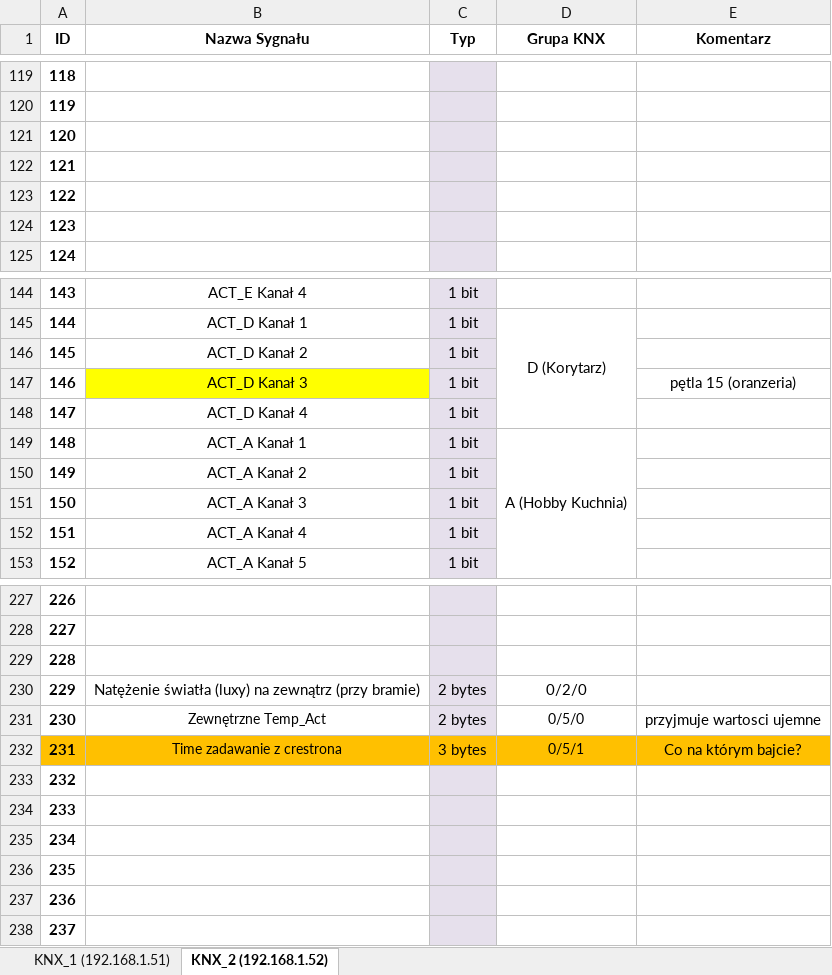
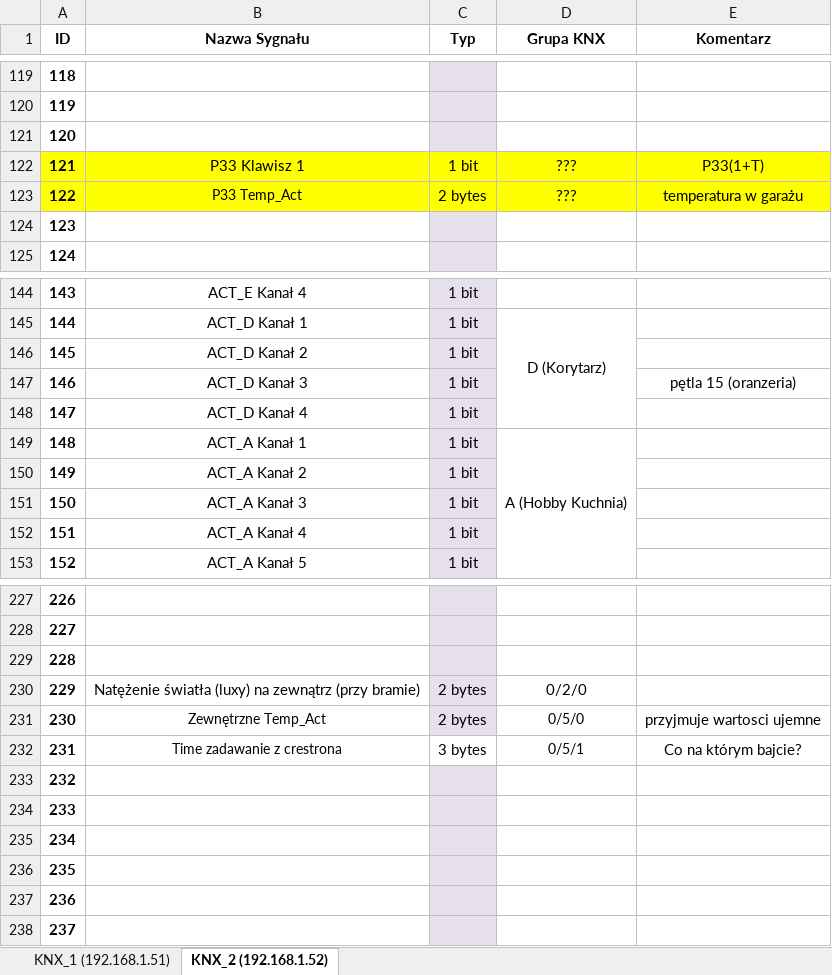
Before and after one commit to RBSystems/Crestron-10, an Excel workbook: Kurasik/doc/Crestron-KNX.xlsx, sheet KNX_2 (192.168.1.52), drawn as a sheet; only a part is shown, gaps mark what is left out; values as stored, in another font and other column widths than the file's, no borders; the diff names each change by its address in the sheet, - before the commit and + after, or states it on an @@ line.

```diff
--- a/Kurasik/doc/Crestron-KNX.xlsx (sheet KNX_2 (192.168.1.52))
+++ b/Kurasik/doc/Crestron-KNX.xlsx (sheet KNX_2 (192.168.1.52))
-A122:B123 fill: none
+A122:B123 fill: #FFFF00
-B122 (Nazwa Sygnału): (empty)
+B122 (Nazwa Sygnału): P33 Klawisz 1
-C122 (Typ): (empty)
+C122 (Typ): 1 bit
-C122:C123 fill: #E6E0EC
+C122:C123 fill: #FFFF00
-D122:D123 (Grupa KNX): (empty)
+D122:D123 (Grupa KNX): ???
-D122:E123 fill: none
+D122:E123 fill: #FFFF00
-E122 (Komentarz): (empty)
+E122 (Komentarz): P33(1+T)
-B123 (Nazwa Sygnału): (empty)
+B123 (Nazwa Sygnału): P33 Temp_Act
-C123 (Typ): (empty)
+C123 (Typ): 2 bytes
-E123 (Komentarz): (empty)
+E123 (Komentarz): temperatura w garażu
-B147 fill: #FFFF00
+B147 fill: none
-A232:E232 fill: #FFC000
+A232:E232 fill: none
```
Also changed, not shown: 11 other files.
